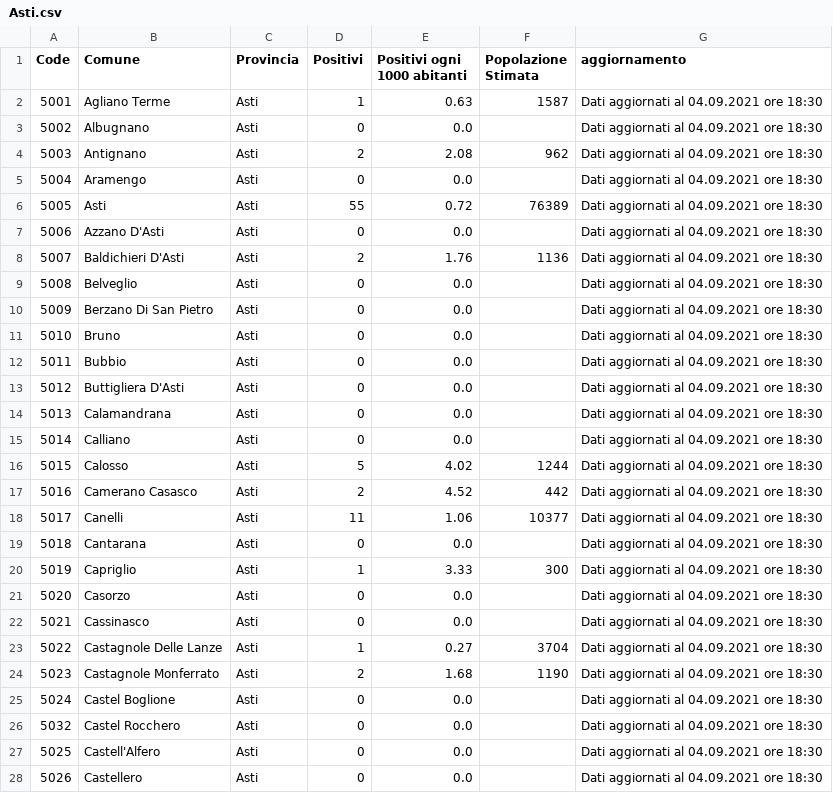
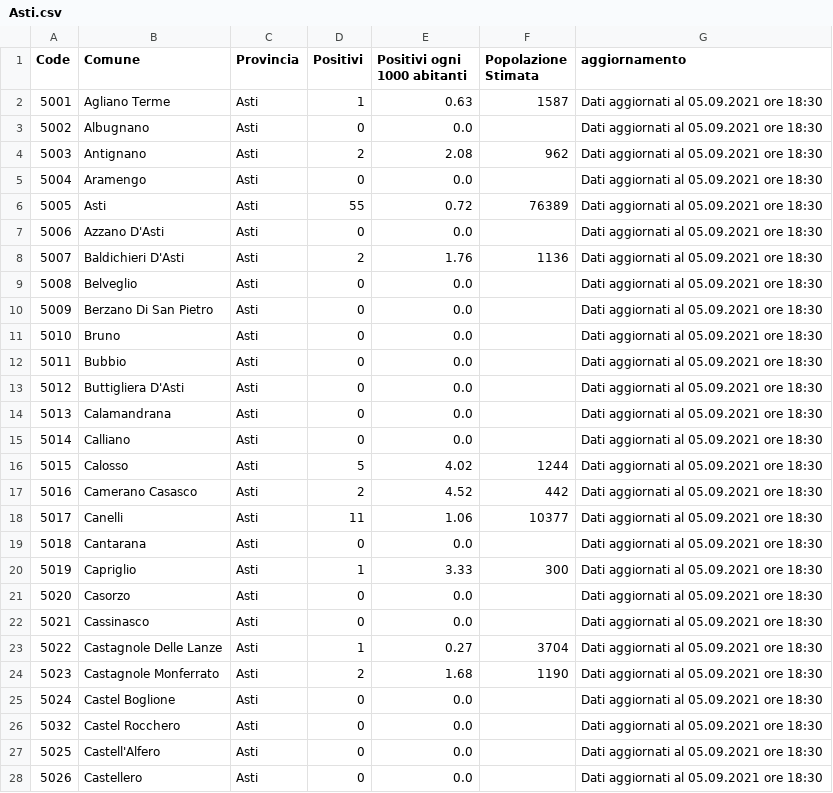
Before and after one commit to floatingpurr/covid-piemonte, a CSV file: data/postprocessing/Asti.csv, drawn as a sheet; only a part is shown; the diff covers the shown part only.

```diff
--- a/data/postprocessing/Asti.csv
+++ b/data/postprocessing/Asti.csv
@@ -1,28 +1,28 @@
 Code,Comune,Provincia,Positivi,Positivi ogni 1000 abitanti,Popolazione Stimata,aggiornamento
-5001,Agliano Terme,Asti,1,0.63,1587,Dati aggiornati al 04.09.2021 ore 18:30
-5002,Albugnano,Asti,0,0.0,,Dati aggiornati al 04.09.2021 ore 18:30
-5003,Antignano,Asti,2,2.08,962,Dati aggiornati al 04.09.2021 ore 18:30
-5004,Aramengo,Asti,0,0.0,,Dati aggiornati al 04.09.2021 ore 18:30
-5005,Asti,Asti,55,0.72,76389,Dati aggiornati al 04.09.2021 ore 18:30
-5006,Azzano D'Asti,Asti,0,0.0,,Dati aggiornati al 04.09.2021 ore 18:30
-5007,Baldichieri D'Asti,Asti,2,1.76,1136,Dati aggiornati al 04.09.2021 ore 18:30
-5008,Belveglio,Asti,0,0.0,,Dati aggiornati al 04.09.2021 ore 18:30
-5009,Berzano Di San Pietro,Asti,0,0.0,,Dati aggiornati al 04.09.2021 ore 18:30
-5010,Bruno,Asti,0,0.0,,Dati aggiornati al 04.09.2021 ore 18:30
-5011,Bubbio,Asti,0,0.0,,Dati aggiornati al 04.09.2021 ore 18:30
-5012,Buttigliera D'Asti,Asti,0,0.0,,Dati aggiornati al 04.09.2021 ore 18:30
-5013,Calamandrana,Asti,0,0.0,,Dati aggiornati al 04.09.2021 ore 18:30
-5014,Calliano,Asti,0,0.0,,Dati aggiornati al 04.09.2021 ore 18:30
-5015,Calosso,Asti,5,4.02,1244,Dati aggiornati al 04.09.2021 ore 18:30
-5016,Camerano Casasco,Asti,2,4.52,442,Dati aggiornati al 04.09.2021 ore 18:30
-5017,Canelli,Asti,11,1.06,10377,Dati aggiornati al 04.09.2021 ore 18:30
-5018,Cantarana,Asti,0,0.0,,Dati aggiornati al 04.09.2021 ore 18:30
-5019,Capriglio,Asti,1,3.33,300,Dati aggiornati al 04.09.2021 ore 18:30
-5020,Casorzo,Asti,0,0.0,,Dati aggiornati al 04.09.2021 ore 18:30
-5021,Cassinasco,Asti,0,0.0,,Dati aggiornati al 04.09.2021 ore 18:30
-5022,Castagnole Delle Lanze,Asti,1,0.27,3704,Dati aggiornati al 04.09.2021 ore 18:30
-5023,Castagnole Monferrato,Asti,2,1.68,1190,Dati aggiornati al 04.09.2021 ore 18:30
-5024,Castel Boglione,Asti,0,0.0,,Dati aggiornati al 04.09.2021 ore 18:30
-5032,Castel Rocchero,Asti,0,0.0,,Dati aggiornati al 04.09.2021 ore 18:30
-5025,Castell'Alfero,Asti,0,0.0,,Dati aggiornati al 04.09.2021 ore 18:30
-5026,Castellero,Asti,0,0.0,,Dati aggiornati al 04.09.2021 ore 18:30
+5001,Agliano Terme,Asti,1,0.63,1587,Dati aggiornati al 05.09.2021 ore 18:30
+5002,Albugnano,Asti,0,0.0,,Dati aggiornati al 05.09.2021 ore 18:30
+5003,Antignano,Asti,2,2.08,962,Dati aggiornati al 05.09.2021 ore 18:30
+5004,Aramengo,Asti,0,0.0,,Dati aggiornati al 05.09.2021 ore 18:30
+5005,Asti,Asti,55,0.72,76389,Dati aggiornati al 05.09.2021 ore 18:30
+5006,Azzano D'Asti,Asti,0,0.0,,Dati aggiornati al 05.09.2021 ore 18:30
+5007,Baldichieri D'Asti,Asti,2,1.76,1136,Dati aggiornati al 05.09.2021 ore 18:30
+5008,Belveglio,Asti,0,0.0,,Dati aggiornati al 05.09.2021 ore 18:30
+5009,Berzano Di San Pietro,Asti,0,0.0,,Dati aggiornati al 05.09.2021 ore 18:30
+5010,Bruno,Asti,0,0.0,,Dati aggiornati al 05.09.2021 ore 18:30
+5011,Bubbio,Asti,0,0.0,,Dati aggiornati al 05.09.2021 ore 18:30
+5012,Buttigliera D'Asti,Asti,0,0.0,,Dati aggiornati al 05.09.2021 ore 18:30
+5013,Calamandrana,Asti,0,0.0,,Dati aggiornati al 05.09.2021 ore 18:30
+5014,Calliano,Asti,0,0.0,,Dati aggiornati al 05.09.2021 ore 18:30
+5015,Calosso,Asti,5,4.02,1244,Dati aggiornati al 05.09.2021 ore 18:30
+5016,Camerano Casasco,Asti,2,4.52,442,Dati aggiornati al 05.09.2021 ore 18:30
+5017,Canelli,Asti,11,1.06,10377,Dati aggiornati al 05.09.2021 ore 18:30
+5018,Cantarana,Asti,0,0.0,,Dati aggiornati al 05.09.2021 ore 18:30
+5019,Capriglio,Asti,1,3.33,300,Dati aggiornati al 05.09.2021 ore 18:30
+5020,Casorzo,Asti,0,0.0,,Dati aggiornati al 05.09.2021 ore 18:30
+5021,Cassinasco,Asti,0,0.0,,Dati aggiornati al 05.09.2021 ore 18:30
+5022,Castagnole Delle Lanze,Asti,1,0.27,3704,Dati aggiornati al 05.09.2021 ore 18:30
+5023,Castagnole Monferrato,Asti,2,1.68,1190,Dati aggiornati al 05.09.2021 ore 18:30
+5024,Castel Boglione,Asti,0,0.0,,Dati aggiornati al 05.09.2021 ore 18:30
+5032,Castel Rocchero,Asti,0,0.0,,Dati aggiornati al 05.09.2021 ore 18:30
+5025,Castell'Alfero,Asti,0,0.0,,Dati aggiornati al 05.09.2021 ore 18:30
+5026,Castellero,Asti,0,0.0,,Dati aggiornati al 05.09.2021 ore 18:30
```
Also changed, not shown: 106 edited cells elsewhere in this file, data/postprocessing/Alessandria.csv, data/postprocessing/Piemonte.csv, 9 other files.
